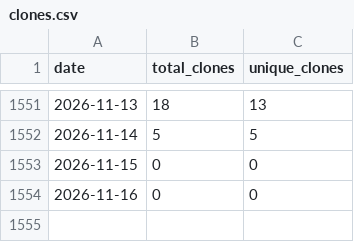
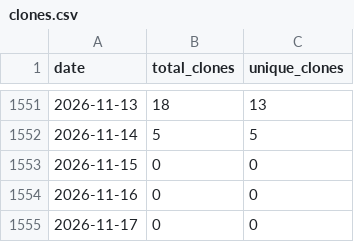
Before and after one commit to wumphlett/COMP-5630, a CSV file: .traffic/clones.csv, drawn as a sheet; only a part is shown, gaps mark what is left out; the diff names each change by its address in the sheet, - before the commit and + after, or states it on an @@ line.

Commit message:
Updating repository traffic

```diff
--- a/.traffic/clones.csv
+++ b/.traffic/clones.csv
+row 1555: 2026-11-17 | 0 | 0
```
Also changed, not shown: .traffic/views.csv, 3 other files.
